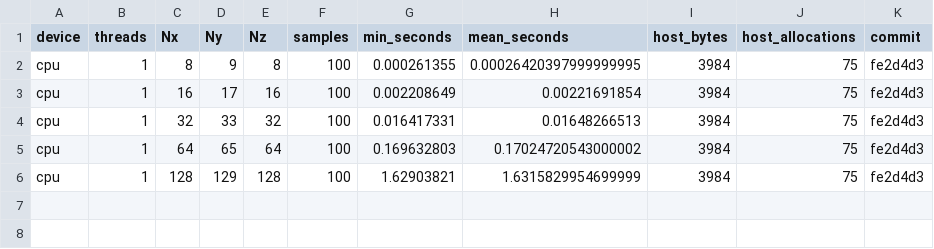
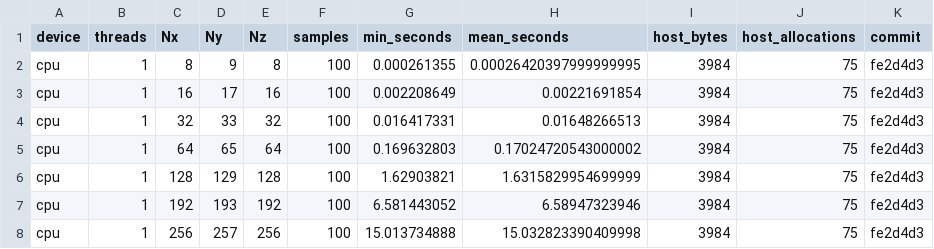
Before and after one commit to Davide-Lasagna-s-Lab/ChannelFlow.jl, a CSV file: benchmarks/results/final/cpu-1.csv, drawn as a sheet.

```diff
--- a/benchmarks/results/final/cpu-1.csv
+++ b/benchmarks/results/final/cpu-1.csv
@@ -6 +6,3 @@ cpu,1,64,65,64,100,0.169632803,0.17024720543000002,3984,75,fe2d4d3
 cpu,1,128,129,128,100,1.62903821,1.6315829954699999,3984,75,fe2d4d3
+cpu,1,192,193,192,100,6.581443052,6.58947323946,3984,75,fe2d4d3
+cpu,1,256,257,256,100,15.013734888,15.032823390409998,3984,75,fe2d4d3
```
Also changed, not shown: benchmarks/results/final/cpu-4.csv, benchmarks/results/final/gpu.csv, 11 other files.
